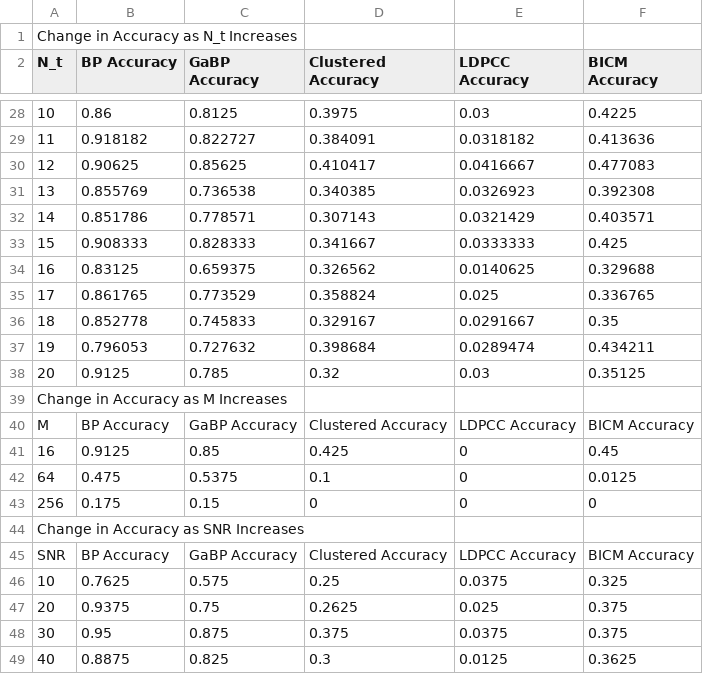
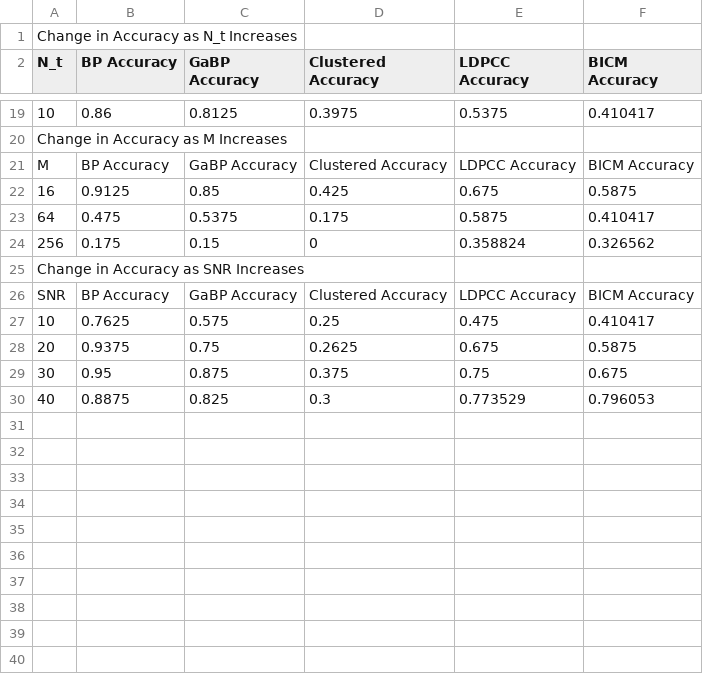
Before and after one commit to AlexandreXIX/Iterative_MIMO_Project, a CSV file: decoder_accuracy.csv, drawn as a sheet; only a part is shown, gaps mark what is left out; removed rows and columns are numbered as before the commit, all else as after; the diff covers the shown part only; the diff names each change by its address in the sheet, - before the commit and + after, or states it on an @@ line.

```diff
--- a/decoder_accuracy.csv
+++ b/decoder_accuracy.csv
-E19 (LDPCC Accuracy): 0.03
+E19 (LDPCC Accuracy): 0.5375
-F19 (BICM Accuracy): 0.4225
+F19 (BICM Accuracy): 0.410417
-row 29: 11 | 0.918182 | 0.822727 | 0.384091 | 0.0318182 | 0.413636
-row 30: 12 | 0.90625 | 0.85625 | 0.410417 | 0.0416667 | 0.477083
-row 31: 13 | 0.855769 | 0.736538 | 0.340385 | 0.0326923 | 0.392308
-row 32: 14 | 0.851786 | 0.778571 | 0.307143 | 0.0321429 | 0.403571
-row 33: 15 | 0.908333 | 0.828333 | 0.341667 | 0.0333333 | 0.425
-row 34: 16 | 0.83125 | 0.659375 | 0.326562 | 0.0140625 | 0.329688
-row 35: 17 | 0.861765 | 0.773529 | 0.358824 | 0.025 | 0.336765
-row 36: 18 | 0.852778 | 0.745833 | 0.329167 | 0.0291667 | 0.35
-row 37: 19 | 0.796053 | 0.727632 | 0.398684 | 0.0289474 | 0.434211
-row 38: 20 | 0.9125 | 0.785 | 0.32 | 0.03 | 0.35125
-E22 (LDPCC Accuracy): 0
+E22 (LDPCC Accuracy): 0.675
-F22 (BICM Accuracy): 0.45
+F22 (BICM Accuracy): 0.5875
-D23 (Clustered Accuracy): 0.1
+D23 (Clustered Accuracy): 0.175
-E23 (LDPCC Accuracy): 0
+E23 (LDPCC Accuracy): 0.5875
-F23 (BICM Accuracy): 0.0125
+F23 (BICM Accuracy): 0.410417
-E24 (LDPCC Accuracy): 0
+E24 (LDPCC Accuracy): 0.358824
-F24 (BICM Accuracy): 0
+F24 (BICM Accuracy): 0.326562
-E27 (LDPCC Accuracy): 0.0375
+E27 (LDPCC Accuracy): 0.475
-F27 (BICM Accuracy): 0.325
+F27 (BICM Accuracy): 0.410417
-E28 (LDPCC Accuracy): 0.025
+E28 (LDPCC Accuracy): 0.675
-F28 (BICM Accuracy): 0.375
+F28 (BICM Accuracy): 0.5875
-E29 (LDPCC Accuracy): 0.0375
+E29 (LDPCC Accuracy): 0.75
-F29 (BICM Accuracy): 0.375
+F29 (BICM Accuracy): 0.675
-E30 (LDPCC Accuracy): 0.0125
+E30 (LDPCC Accuracy): 0.773529
-F30 (BICM Accuracy): 0.3625
+F30 (BICM Accuracy): 0.796053
```
Also changed, not shown: 9 removed rows and 24 edited cells elsewhere in this file, 1 other file.
